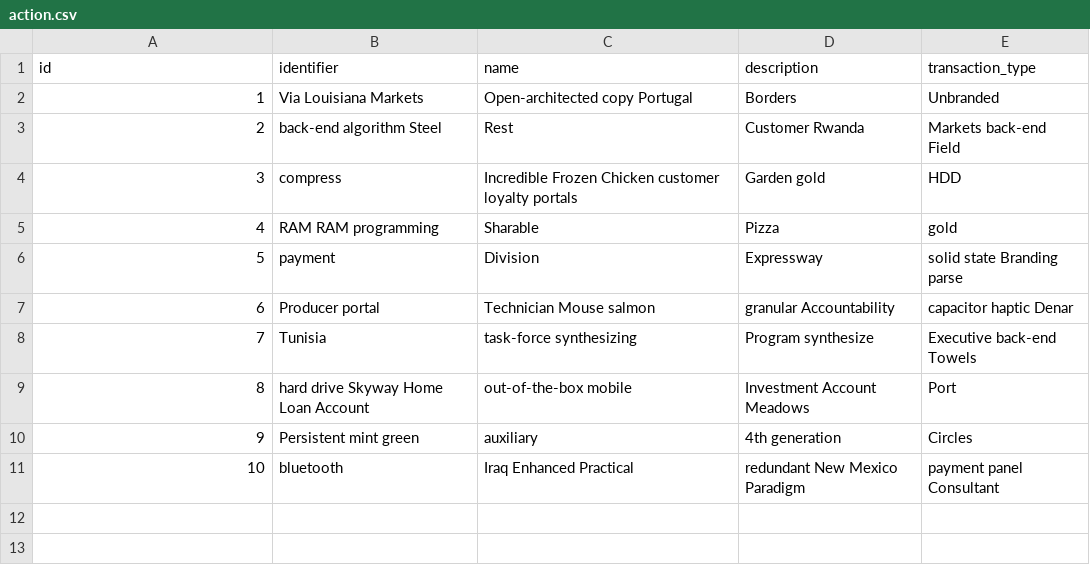
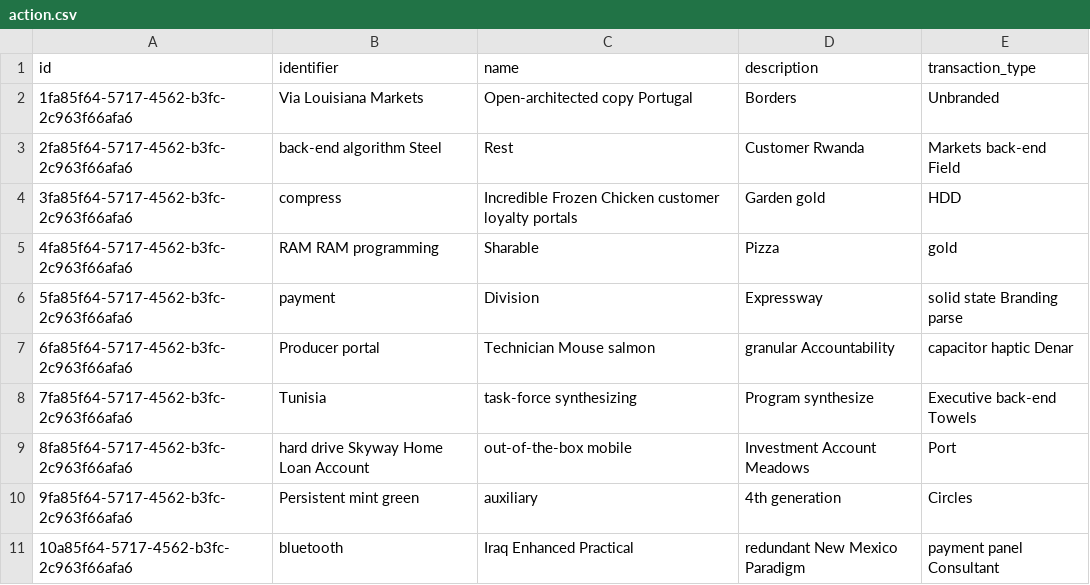
Before and after one commit to xurror/finscale-deposit-account-management, a CSV file: src/main/resources/config/liquibase/fake-data/action.csv, drawn as a sheet.

```diff
--- a/src/main/resources/config/liquibase/fake-data/action.csv
+++ b/src/main/resources/config/liquibase/fake-data/action.csv
@@ -1,11 +1,11 @@
 id;identifier;name;description;transaction_type
-1;Via Louisiana Markets;Open-architected copy Portugal;Borders;Unbranded
-2;back-end algorithm Steel;Rest;Customer Rwanda;Markets back-end Field
-3;compress;Incredible Frozen Chicken customer loyalty portals;Garden gold;HDD
-4;RAM RAM programming;Sharable;Pizza;gold
-5;payment;Division;Expressway;solid state Branding parse
-6;Producer portal;Technician Mouse salmon;granular Accountability;capacitor haptic Denar
-7;Tunisia;task-force synthesizing;Program synthesize;Executive back-end Towels
-8;hard drive Skyway Home Loan Account;out-of-the-box mobile;Investment Account Meadows;Port
-9;Persistent mint green;auxiliary;4th generation;Circles
-10;bluetooth;Iraq Enhanced Practical;redundant New Mexico Paradigm;payment panel Consultant
+1fa85f64-5717-4562-b3fc-2c963f66afa6;Via Louisiana Markets;Open-architected copy Portugal;Borders;Unbranded
+2fa85f64-5717-4562-b3fc-2c963f66afa6;back-end algorithm Steel;Rest;Customer Rwanda;Markets back-end Field
+3fa85f64-5717-4562-b3fc-2c963f66afa6;compress;Incredible Frozen Chicken customer loyalty portals;Garden gold;HDD
+4fa85f64-5717-4562-b3fc-2c963f66afa6;RAM RAM programming;Sharable;Pizza;gold
+5fa85f64-5717-4562-b3fc-2c963f66afa6;payment;Division;Expressway;solid state Branding parse
+6fa85f64-5717-4562-b3fc-2c963f66afa6;Producer portal;Technician Mouse salmon;granular Accountability;capacitor haptic Denar
+7fa85f64-5717-4562-b3fc-2c963f66afa6;Tunisia;task-force synthesizing;Program synthesize;Executive back-end Towels
+8fa85f64-5717-4562-b3fc-2c963f66afa6;hard drive Skyway Home Loan Account;out-of-the-box mobile;Investment Account Meadows;Port
+9fa85f64-5717-4562-b3fc-2c963f66afa6;Persistent mint green;auxiliary;4th generation;Circles
+10a85f64-5717-4562-b3fc-2c963f66afa6;bluetooth;Iraq Enhanced Practical;redundant New Mexico Paradigm;payment panel Consultant
```
Also changed, not shown: src/main/resources/config/liquibase/fake-data/dividend_distribution.csv, src/main/resources/config/liquibase/fake-data/product_definition.csv, 31 other files.
